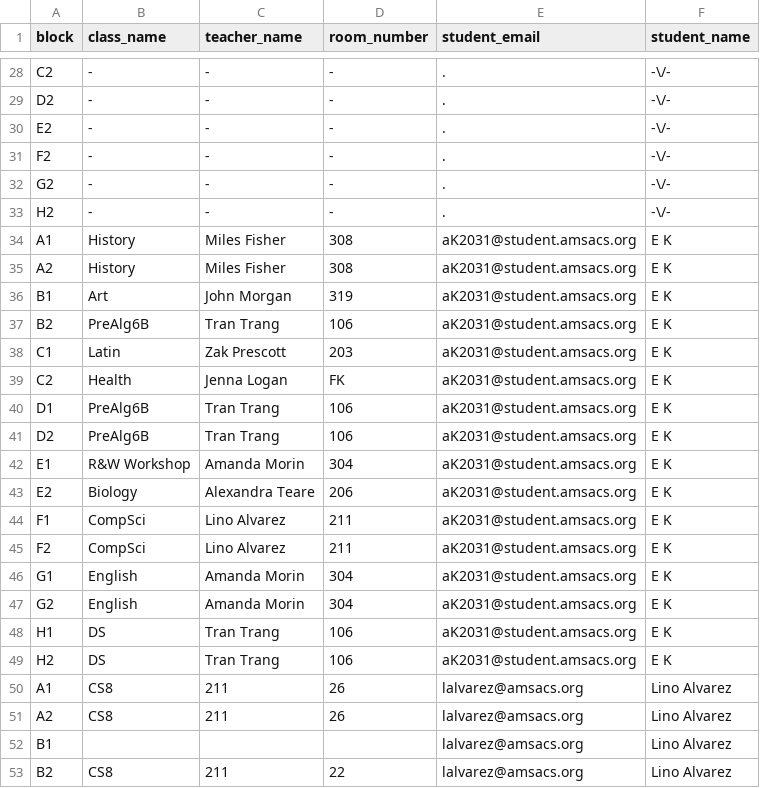
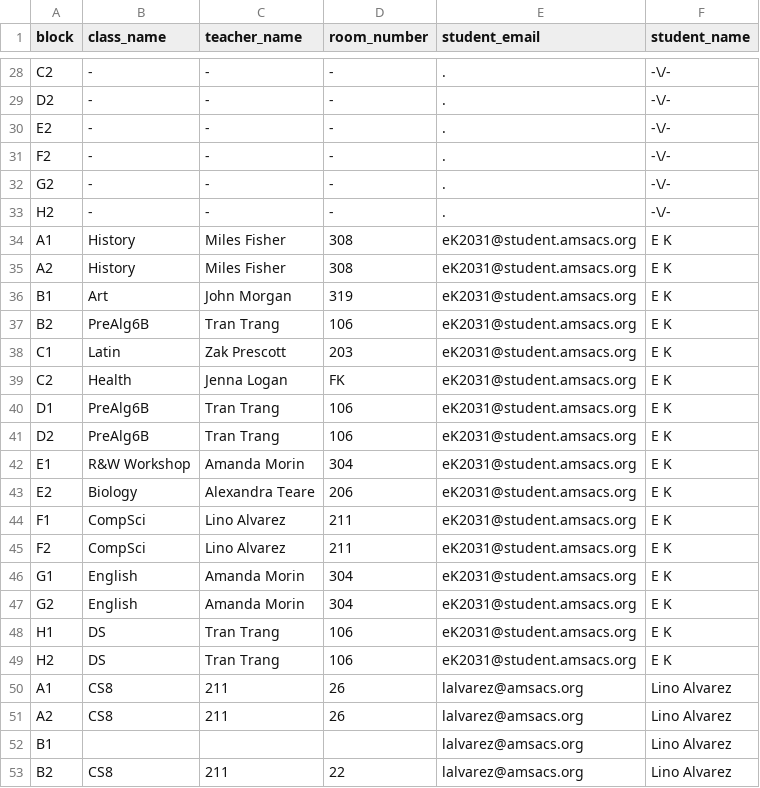
Before and after one commit to linoalvarez/plannerV3, a CSV file: data/data-sample.csv (was data/data.csv), drawn as a sheet; only a part is shown, gaps mark what is left out.

```diff
--- a/data/data.csv
+++ b/data/data-sample.csv
@@ -33,18 +33,18 @@ G2,-,-,-,.,-\/-
 H2,-,-,-,.,-\/-
-A1,History,Miles Fisher,308,aK2031@student.amsacs.org,E K
-A2,History,Miles Fisher,308,aK2031@student.amsacs.org,E K
-B1,Art,John Morgan,319,aK2031@student.amsacs.org,E K
-B2,PreAlg6B,Tran Trang,106,aK2031@student.amsacs.org,E K
-C1,Latin,Zak Prescott,203,aK2031@student.amsacs.org,E K
-C2,Health,Jenna Logan,FK,aK2031@student.amsacs.org,E K
-D1,PreAlg6B,Tran Trang,106,aK2031@student.amsacs.org,E K
-D2,PreAlg6B,Tran Trang,106,aK2031@student.amsacs.org,E K
-E1,R&W Workshop,Amanda Morin,304,aK2031@student.amsacs.org,E K
-E2,Biology,Alexandra Teare,206,aK2031@student.amsacs.org,E K
-F1,CompSci,Lino Alvarez,211,aK2031@student.amsacs.org,E K
-F2,CompSci,Lino Alvarez,211,aK2031@student.amsacs.org,E K
-G1,English,Amanda Morin,304,aK2031@student.amsacs.org,E K
-G2,English,Amanda Morin,304,aK2031@student.amsacs.org,E K
-H1,DS,Tran Trang,106,aK2031@student.amsacs.org,E K
-H2,DS,Tran Trang,106,aK2031@student.amsacs.org,E K
+A1,History,Miles Fisher,308,eK2031@student.amsacs.org,E K
+A2,History,Miles Fisher,308,eK2031@student.amsacs.org,E K
+B1,Art,John Morgan,319,eK2031@student.amsacs.org,E K
+B2,PreAlg6B,Tran Trang,106,eK2031@student.amsacs.org,E K
+C1,Latin,Zak Prescott,203,eK2031@student.amsacs.org,E K
+C2,Health,Jenna Logan,FK,eK2031@student.amsacs.org,E K
+D1,PreAlg6B,Tran Trang,106,eK2031@student.amsacs.org,E K
+D2,PreAlg6B,Tran Trang,106,eK2031@student.amsacs.org,E K
+E1,R&W Workshop,Amanda Morin,304,eK2031@student.amsacs.org,E K
+E2,Biology,Alexandra Teare,206,eK2031@student.amsacs.org,E K
+F1,CompSci,Lino Alvarez,211,eK2031@student.amsacs.org,E K
+F2,CompSci,Lino Alvarez,211,eK2031@student.amsacs.org,E K
+G1,English,Amanda Morin,304,eK2031@student.amsacs.org,E K
+G2,English,Amanda Morin,304,eK2031@student.amsacs.org,E K
+H1,DS,Tran Trang,106,eK2031@student.amsacs.org,E K
+H2,DS,Tran Trang,106,eK2031@student.amsacs.org,E K
 A1,CS8,211,26,lalvarez@amsacs.org,Lino Alvarez
```
Also changed, not shown: 4 other files.
